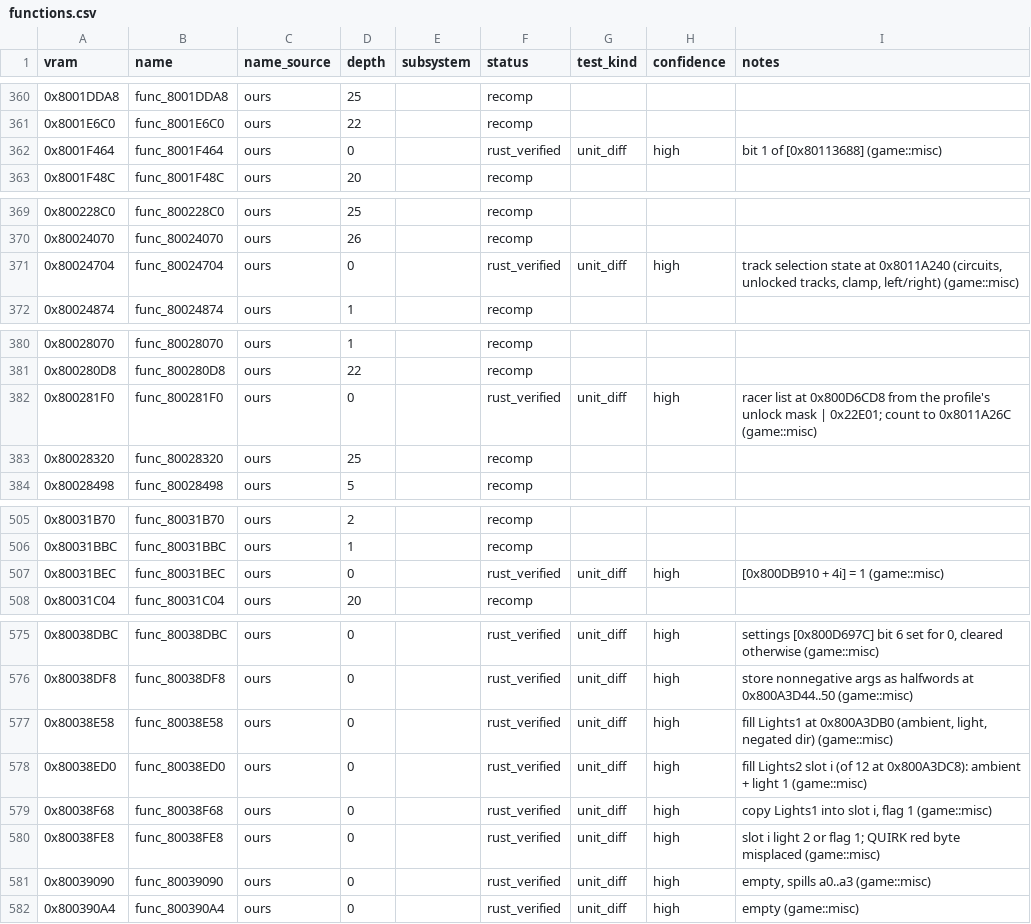
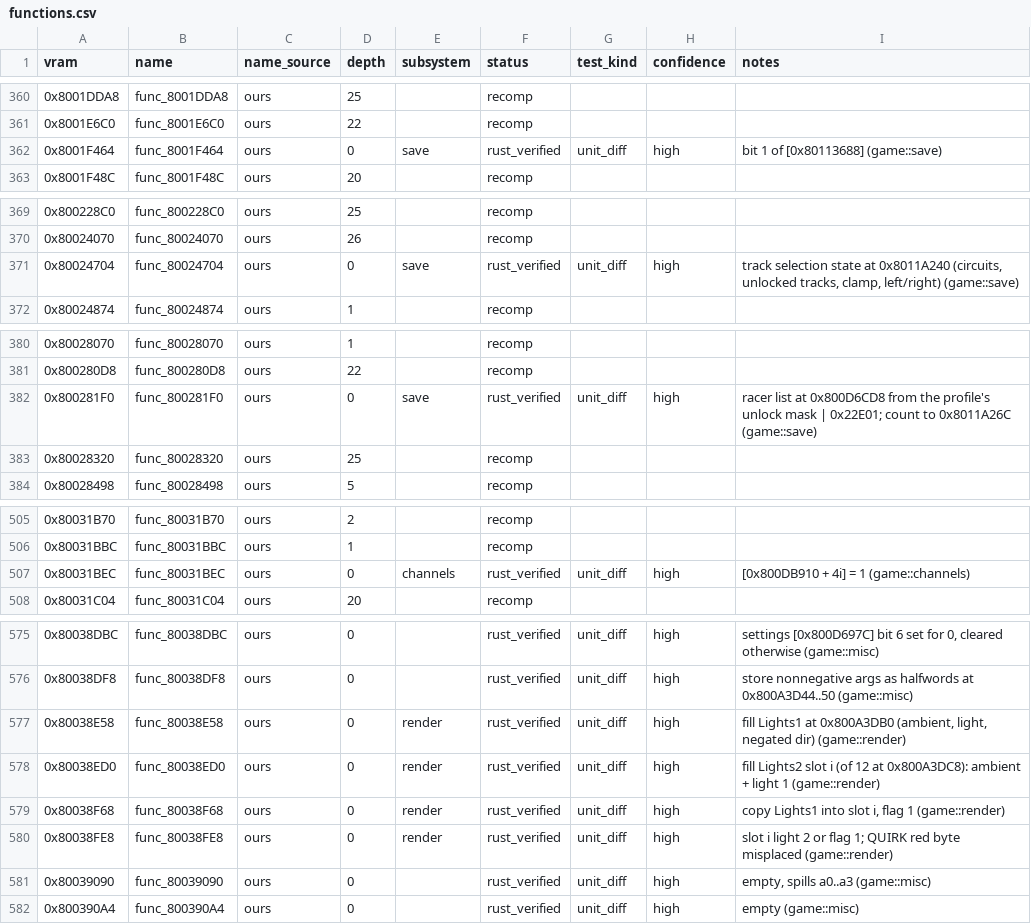
Before and after one commit to markgiroux3141/Starwars-Podracing-rust-clone, a CSV file: symbols/functions.csv, drawn as a sheet; only a part is shown, gaps mark what is left out; the diff covers the shown part only.

```diff
--- a/symbols/functions.csv
+++ b/symbols/functions.csv
@@ -361,3 +361,3 @@ vram,name,name_source,depth,subsystem,status,test_kind,confidence,notes
 0x8001E6C0,func_8001E6C0,ours,22,,recomp,,,
-0x8001F464,func_8001F464,ours,0,,rust_verified,unit_diff,high,bit 1 of [0x80113688] (game::misc)
+0x8001F464,func_8001F464,ours,0,save,rust_verified,unit_diff,high,bit 1 of [0x80113688] (game::save)
 0x8001F48C,func_8001F48C,ours,20,,recomp,,,
@@ -370,3 +370,3 @@ vram,name,name_source,depth,subsystem,status,test_kind,confidence,notes
 0x80024070,func_80024070,ours,26,,recomp,,,
-0x80024704,func_80024704,ours,0,,rust_verified,unit_diff,high,"track selection state at 0x8011A240 (circuits, unlocked tracks, clamp, left/right) (game::misc)"
+0x80024704,func_80024704,ours,0,save,rust_verified,unit_diff,high,"track selection state at 0x8011A240 (circuits, unlocked tracks, clamp, left/right) (game::save)"
 0x80024874,func_80024874,ours,1,,recomp,,,
@@ -381,3 +381,3 @@ vram,name,name_source,depth,subsystem,status,test_kind,confidence,notes
 0x800280D8,func_800280D8,ours,22,,recomp,,,
-0x800281F0,func_800281F0,ours,0,,rust_verified,unit_diff,high,racer list at 0x800D6CD8 from the profile's unlock mask | 0x22E01; count to 0x8011A26C (game::misc)
+0x800281F0,func_800281F0,ours,0,save,rust_verified,unit_diff,high,racer list at 0x800D6CD8 from the profile's unlock mask | 0x22E01; count to 0x8011A26C (game::save)
 0x80028320,func_80028320,ours,25,,recomp,,,
@@ -506,3 +506,3 @@ vram,name,name_source,depth,subsystem,status,test_kind,confidence,notes
 0x80031BBC,func_80031BBC,ours,1,,recomp,,,
-0x80031BEC,func_80031BEC,ours,0,,rust_verified,unit_diff,high,[0x800DB910 + 4i] = 1 (game::misc)
+0x80031BEC,func_80031BEC,ours,0,channels,rust_verified,unit_diff,high,[0x800DB910 + 4i] = 1 (game::channels)
 0x80031C04,func_80031C04,ours,20,,recomp,,,
@@ -576,6 +576,6 @@ vram,name,name_source,depth,subsystem,status,test_kind,confidence,notes
 0x80038DF8,func_80038DF8,ours,0,,rust_verified,unit_diff,high,store nonnegative args as halfwords at 0x800A3D44..50 (game::misc)
-0x80038E58,func_80038E58,ours,0,,rust_verified,unit_diff,high,"fill Lights1 at 0x800A3DB0 (ambient, light, negated dir) (game::misc)"
-0x80038ED0,func_80038ED0,ours,0,,rust_verified,unit_diff,high,fill Lights2 slot i (of 12 at 0x800A3DC8): ambient + light 1 (game::misc)
-0x80038F68,func_80038F68,ours,0,,rust_verified,unit_diff,high,"copy Lights1 into slot i, flag 1 (game::misc)"
-0x80038FE8,func_80038FE8,ours,0,,rust_verified,unit_diff,high,slot i light 2 or flag 1; QUIRK red byte misplaced (game::misc)
+0x80038E58,func_80038E58,ours,0,render,rust_verified,unit_diff,high,"fill Lights1 at 0x800A3DB0 (ambient, light, negated dir) (game::render)"
+0x80038ED0,func_80038ED0,ours,0,render,rust_verified,unit_diff,high,fill Lights2 slot i (of 12 at 0x800A3DC8): ambient + light 1 (game::render)
+0x80038F68,func_80038F68,ours,0,render,rust_verified,unit_diff,high,"copy Lights1 into slot i, flag 1 (game::render)"
+0x80038FE8,func_80038FE8,ours,0,render,rust_verified,unit_diff,high,slot i light 2 or flag 1; QUIRK red byte misplaced (game::render)
 0x80039090,func_80039090,ours,0,,rust_verified,unit_diff,high,"empty, spills a0..a3 (game::misc)"
```
Also changed, not shown: 56 edited cells elsewhere in this file, 24 other files.
